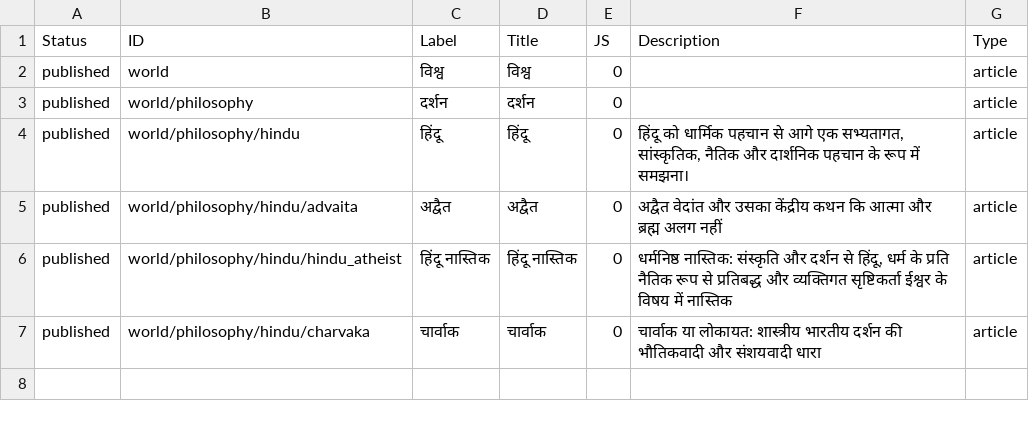
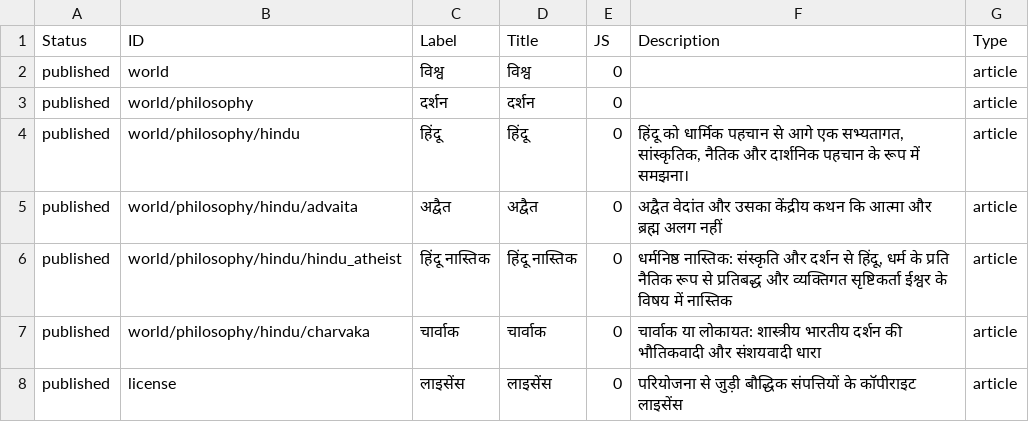
Before and after one commit to ujnotes/web-site, a TSV file: Config/ID_hi.tsv, drawn as a sheet.

```diff
--- a/Config/ID_hi.tsv
+++ b/Config/ID_hi.tsv
@@ -7 +7,2 @@ published	world/philosophy/hindu/hindu_atheist	हिंदू नास्त
 published	world/philosophy/hindu/charvaka	चार्वाक	चार्वाक	0	चार्वाक या लोकायत: शास्त्रीय भारतीय दर्शन की भौतिकवादी और संशयवादी धारा	article
+published	license	लाइसेंस	लाइसेंस	0	परियोजना से जुड़ी बौद्धिक संपत्तियों के कॉपीराइट लाइसेंस	article
```
Also changed, not shown: Config/ID.tsv, Config/Translations.tsv, 3 other files.
